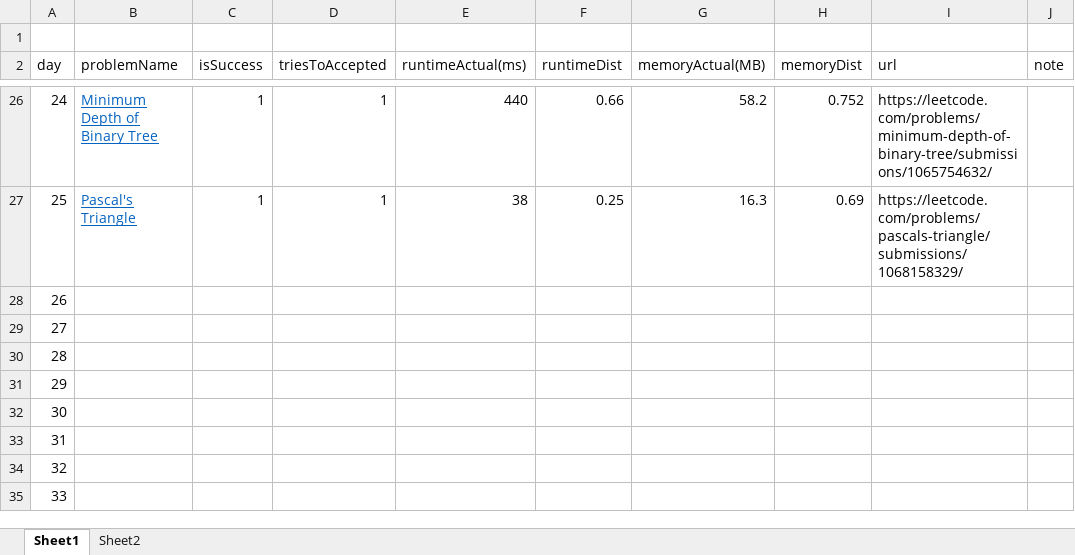
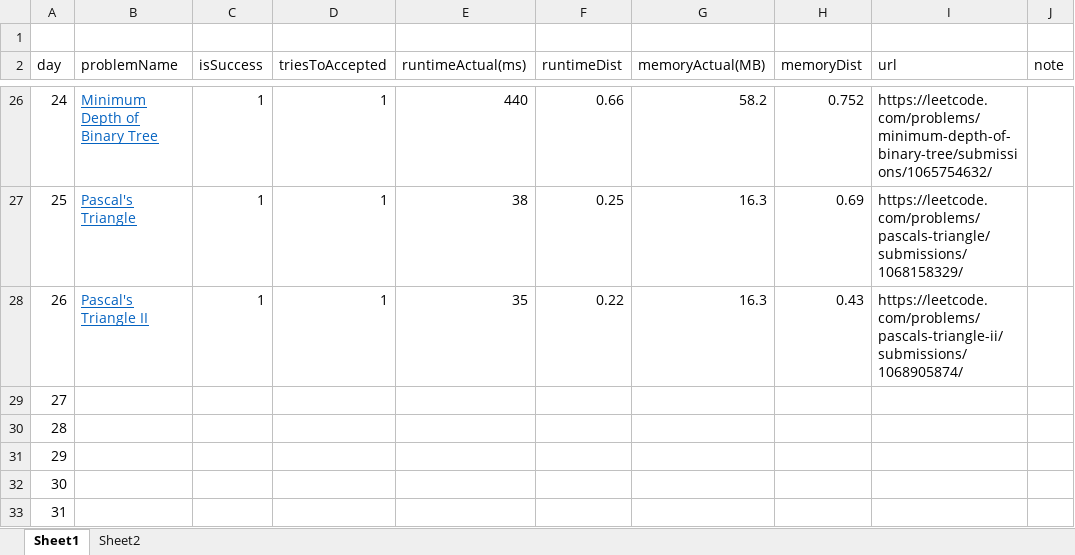
Before and after one commit to dkang919/CodingPractice, an Excel workbook: LeetCodeStats.xlsx, sheet Sheet1, drawn as a sheet; only a part is shown, gaps mark what is left out; the shorter side is filled out with more unchanged rows; values as stored, in another font and other column widths than the file's, no borders; the diff names each change by its address in the sheet, - before the commit and + after, or states it on an @@ line.

```diff
--- a/LeetCodeStats.xlsx (sheet Sheet1)
+++ b/LeetCodeStats.xlsx (sheet Sheet1)
-B28 (problemName): (empty)
+B28 (problemName): Pascal's Triangle II
-C28 (isSuccess): (empty)
+C28 (isSuccess): 1
-D28 (triesToAccepted): (empty)
+D28 (triesToAccepted): 1
-E28 (runtimeActual(ms)): (empty)
+E28 (runtimeActual(ms)): 35
-F28 (runtimeDist): (empty)
+F28 (runtimeDist): 0.22
-G28 (memoryActual(MB)): (empty)
+G28 (memoryActual(MB)): 16.3
-H28 (memoryDist): (empty)
+H28 (memoryDist): 0.43
-I28 (url): (empty)
+I28 (url): https://leetcode.com/problems/pascals-triangle-ii/submissions/1068905874/
```
Also changed, not shown: sheet Sheet2, 2 other files.
